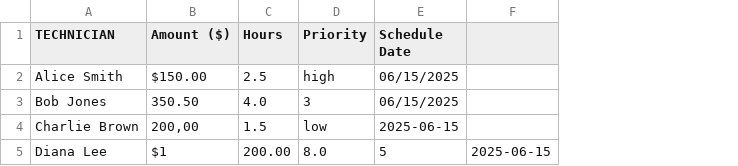
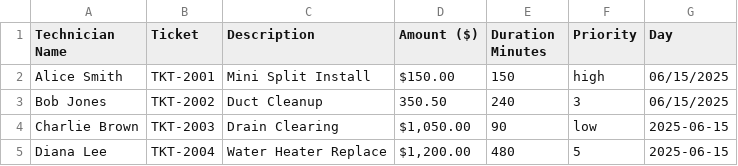
Before and after one commit to nickmdabeast-dotcom/MarginPilot, a CSV file: data/valid_weird_headers.csv, drawn as a sheet; removed rows and columns are numbered as before the commit, all else as after; the diff names each change by its address in the sheet, - before the commit and + after, or states it on an @@ line.

Commit message:
Fix CSV header parsing errors

```diff
--- a/data/valid_weird_headers.csv
+++ b/data/valid_weird_headers.csv
+column B (Ticket), rows 2-5: TKT-2001 | TKT-2002 | TKT-2003 | TKT-2004
+column C (Description), rows 2-5: Mini Split Install | Duct Cleanup | Drain Clearing | Water Heater Replace
-column C (Hours), rows 2-5: 2.5 | 4.0 | 1.5 | 200.00
+column E (Duration Minutes), rows 2-5: 150 | 240 | 90 | 480
-column F, row 5: 2025-06-15
-A1: TECHNICIAN
+A1: Technician Name
-G1: Schedule Date
+G1: Day
-D4 (Amount ($)): 200,00
+D4 (Amount ($)): $1,050.00
-D5 (Amount ($)): $1
+D5 (Amount ($)): $1,200.00
-F5 (Priority): 8.0
+F5 (Priority): 5
-G5 (Day): 5
+G5 (Day): 2025-06-15
```
Also changed, not shown: 7 other files.
